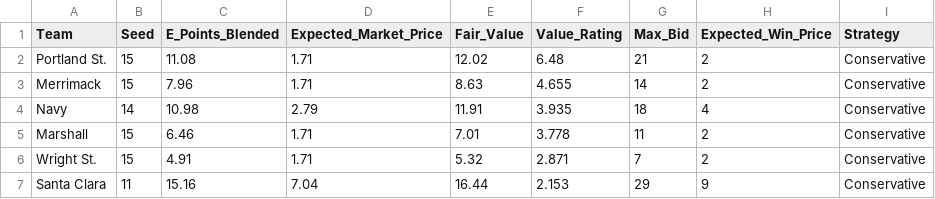
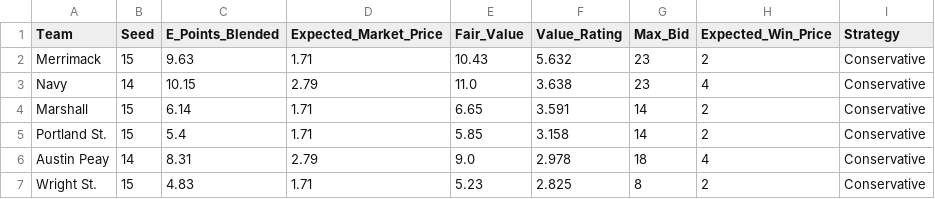
Before and after one commit to ryanbrowder/marchMadness, a CSV file: L4/outputs/02_calcutta_optimizer/portfolio_conservative.csv, drawn as a sheet.

```diff
--- a/L4/outputs/02_calcutta_optimizer/portfolio_conservative.csv
+++ b/L4/outputs/02_calcutta_optimizer/portfolio_conservative.csv
@@ -1,7 +1,7 @@
 Team,Seed,E_Points_Blended,Expected_Market_Price,Fair_Value,Value_Rating,Max_Bid,Expected_Win_Price,Strategy
-Portland St.,15,11.08,1.71,12.02,6.48,21,2,Conservative
-Merrimack,15,7.96,1.71,8.63,4.655,14,2,Conservative
-Navy,14,10.98,2.79,11.91,3.935,18,4,Conservative
-Marshall,15,6.46,1.71,7.01,3.778,11,2,Conservative
-Wright St.,15,4.91,1.71,5.32,2.871,7,2,Conservative
-Santa Clara,11,15.16,7.04,16.44,2.153,29,9,Conservative
+Merrimack,15,9.63,1.71,10.43,5.632,23,2,Conservative
+Navy,14,10.15,2.79,11.0,3.638,23,4,Conservative
+Marshall,15,6.14,1.71,6.65,3.591,14,2,Conservative
+Portland St.,15,5.4,1.71,5.85,3.158,14,2,Conservative
+Austin Peay,14,8.31,2.79,9.0,2.978,18,4,Conservative
+Wright St.,15,4.83,1.71,5.23,2.825,8,2,Conservative
```
Also changed, not shown: L4/outputs/01_tournament_simulator/round_probabilities.csv, L4/outputs/02_calcutta_optimizer/portfolio_aggressive.csv, 18 other files.
